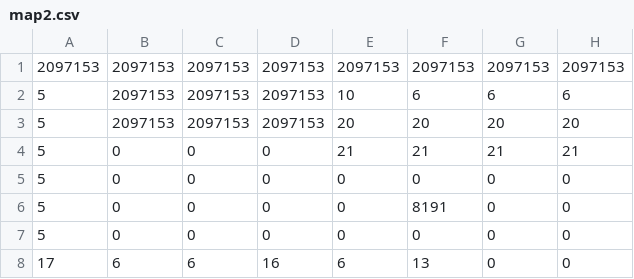
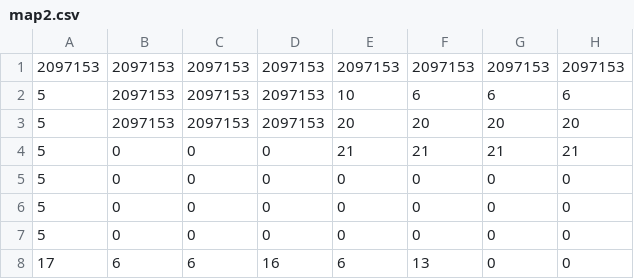
Before and after one commit to sharphin/sharphinGame, a CSV file: gamedata/map_data/map2.csv, drawn as a sheet; only a part is shown; the diff names each change by its address in the sheet, - before the commit and + after, or states it on an @@ line.

```diff
--- a/gamedata/map_data/map2.csv
+++ b/gamedata/map_data/map2.csv
-F6: 8191
+F6: 0
```
Also changed, not shown: gamedata/map_data/map59.csv, 6 other files.
